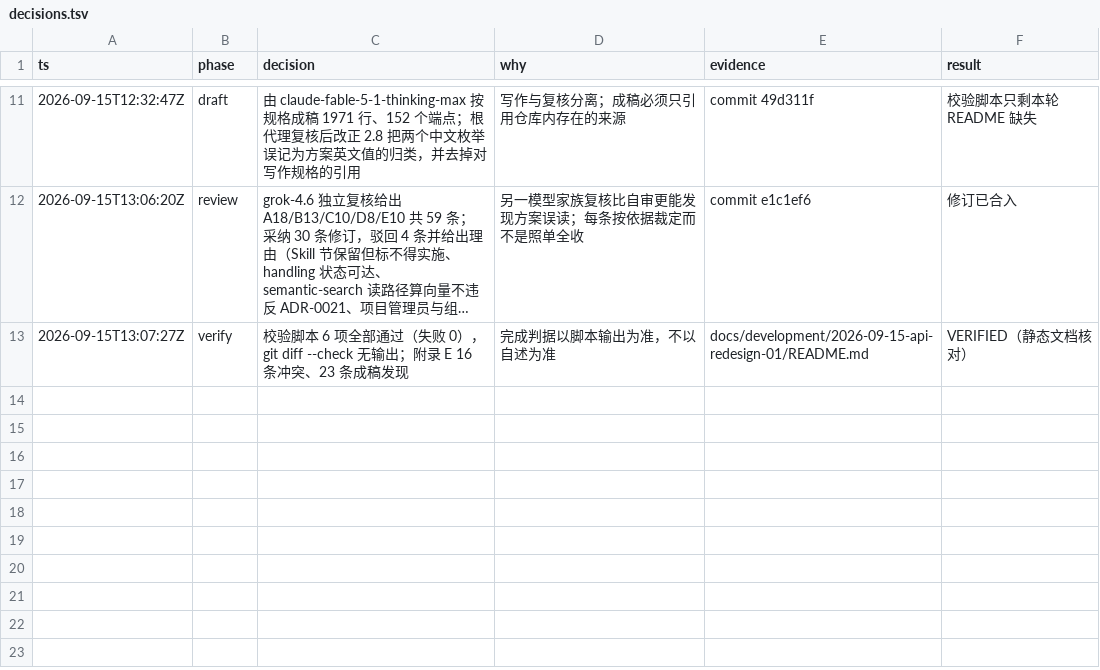
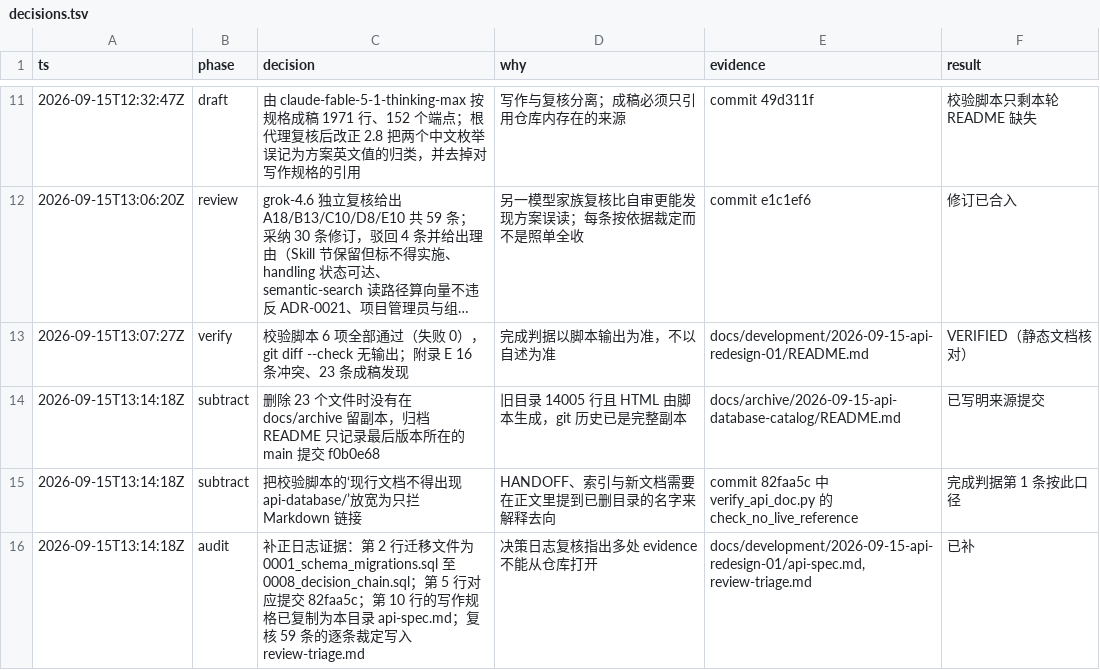
Before and after one commit to catbobyman/Repomesh_Go_ver, a TSV file: docs/development/2026-09-15-api-redesign-01/decisions.tsv, drawn as a sheet; only a part is shown, gaps mark what is left out; long unchanged cells end in …; the diff names each change by its address in the sheet, - before the commit and + after, or states it on an @@ line.

```diff
--- a/docs/development/2026-09-15-api-redesign-01/decisions.tsv
+++ b/docs/development/2026-09-15-api-redesign-01/decisions.tsv
+row 14: 2026-09-15T13:14:18Z | subtract | 删除 23 个文件时没有在 docs/archive 留副本，归档 README 只记录最后版本所在的 main 提交 f0b0e68 | 旧目录 14005 行且 HTML 由脚本生成，git 历史已是完整副本 | docs/archive/2026-09-15-api-database-catalog/README.md | 已写明来源提交
+row 15: 2026-09-15T13:14:18Z | subtract | 把校验脚本的‘现行文档不得出现 api-database/’放宽为只拦 Markdown 链接 | HANDOFF、索引与新文档需要在正文里提到已删目录的名字来解释去向 | commit 82faa5c 中 verify_api_doc.py 的 check_no_live_reference | 完成判据第 1 条按此口径
+row 16: 2026-09-15T13:14:18Z | audit | 补正日志证据：第 2 行迁移文件为 0001_schema_migrations.sql 至 0008_decision_chain.sql；第 5 行对应提交 82faa5c；第 10 行的写作规格已复制为本目录 api-spec.md；复核 59 条的逐条裁定写入 review-triage.md | 决策日志复核指出多处 evidence 不能从仓库打开 | docs/development/2026-09-15-api-redesign-01/api-spec.md, review-triage.md | 已补
```
Also changed, not shown: 2 other files.
